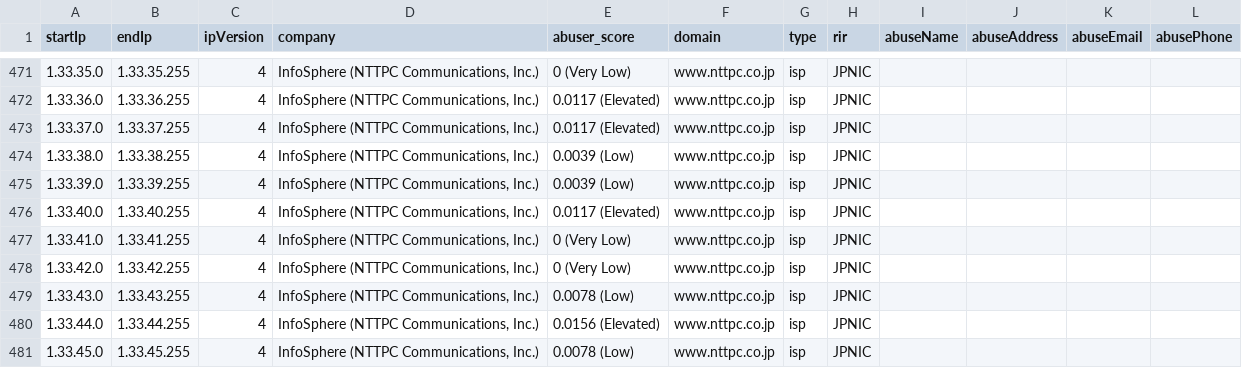
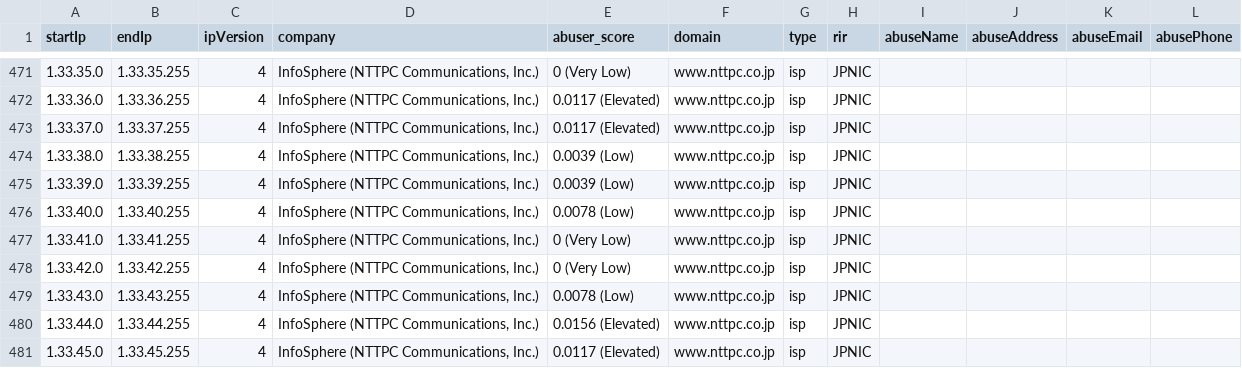
Before and after one commit to NikolaiT/IP-Address-API, a CSV file: databases/companySample.csv, drawn as a sheet; only a part is shown, gaps mark what is left out; the diff covers the shown part only.

```diff
--- a/databases/companySample.csv
+++ b/databases/companySample.csv
@@ -475,3 +475,3 @@ startIp,endIp,ipVersion,company,abuser_score,domain,type,rir,abuseName,abuseAddr
 1.33.39.0,1.33.39.255,4,"InfoSphere (NTTPC Communications, Inc.)",0.0039 (Low),www.nttpc.co.jp,isp,JPNIC,,,,
-1.33.40.0,1.33.40.255,4,"InfoSphere (NTTPC Communications, Inc.)",0.0117 (Elevated),www.nttpc.co.jp,isp,JPNIC,,,,
+1.33.40.0,1.33.40.255,4,"InfoSphere (NTTPC Communications, Inc.)",0.0078 (Low),www.nttpc.co.jp,isp,JPNIC,,,,
 1.33.41.0,1.33.41.255,4,"InfoSphere (NTTPC Communications, Inc.)",0 (Very Low),www.nttpc.co.jp,isp,JPNIC,,,,
@@ -480,2 +480,2 @@ startIp,endIp,ipVersion,company,abuser_score,domain,type,rir,abuseName,abuseAddr
 1.33.44.0,1.33.44.255,4,"InfoSphere (NTTPC Communications, Inc.)",0.0156 (Elevated),www.nttpc.co.jp,isp,JPNIC,,,,
-1.33.45.0,1.33.45.255,4,"InfoSphere (NTTPC Communications, Inc.)",0.0078 (Low),www.nttpc.co.jp,isp,JPNIC,,,,
+1.33.45.0,1.33.45.255,4,"InfoSphere (NTTPC Communications, Inc.)",0.0117 (Elevated),www.nttpc.co.jp,isp,JPNIC,,,,
```
Also changed, not shown: 37 edited cells elsewhere in this file, databases/Abuser-Database-Sample.csv, databases/Enumerated-VPN-Database-Sample.csv, 18 other files.
